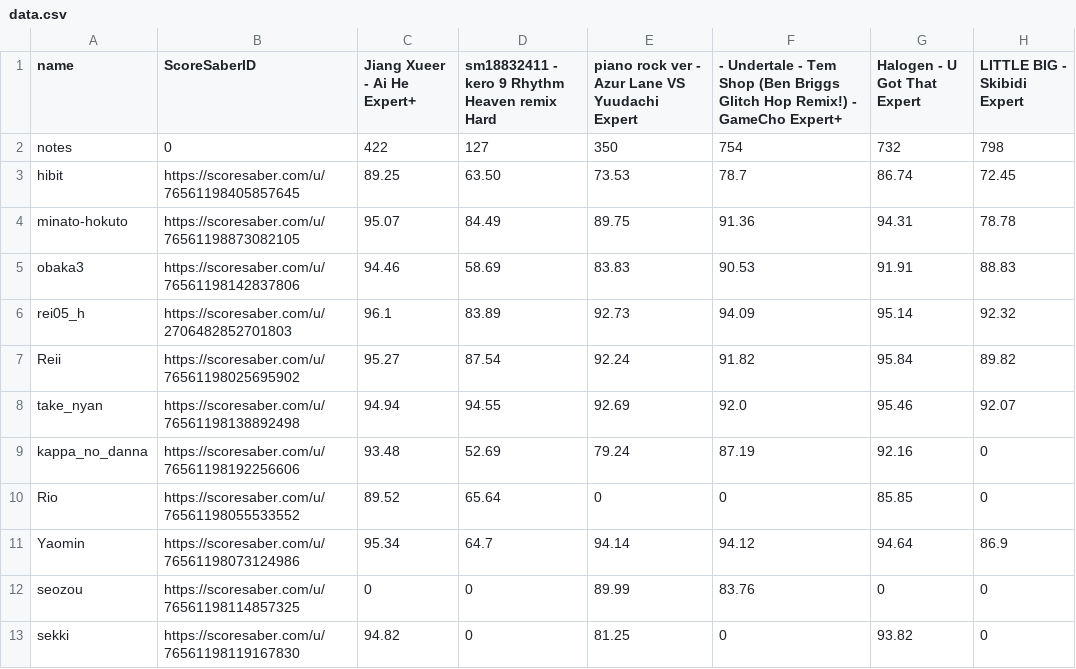
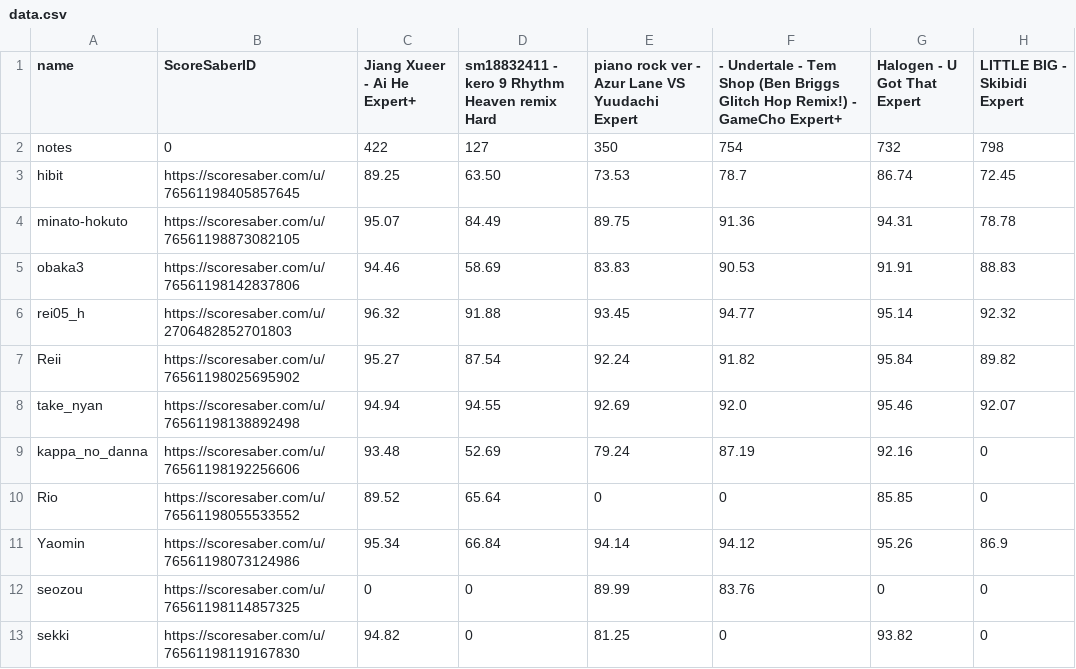
Before and after one commit to hibit-at/garai, a CSV file: data.csv, drawn as a sheet; only a part is shown.

Commit message:
1226

```diff
--- a/data.csv
+++ b/data.csv
@@ -5,3 +5,3 @@ minato-hokuto,https://scoresaber.com/u/76561198873082105,95.07,84.49,89.75,91.36
 obaka3,https://scoresaber.com/u/76561198142837806,94.46,58.69,83.83,90.53,91.91,88.83
-rei05_h,https://scoresaber.com/u/2706482852701803,96.1,83.89,92.73,94.09,95.14,92.32
+rei05_h,https://scoresaber.com/u/2706482852701803,96.32,91.88,93.45,94.77,95.14,92.32
 Reii,https://scoresaber.com/u/76561198025695902,95.27,87.54,92.24,91.82,95.84,89.82
@@ -10,3 +10,3 @@ kappa_no_danna,https://scoresaber.com/u/76561198192256606,93.48,52.69,79.24,87.1
 Rio,https://scoresaber.com/u/76561198055533552,89.52,65.64,0,0,85.85,0
-Yaomin,https://scoresaber.com/u/76561198073124986,95.34,64.7,94.14,94.12,94.64,86.9
+Yaomin,https://scoresaber.com/u/76561198073124986,95.34,66.84,94.14,94.12,95.26,86.9
 seozou,https://scoresaber.com/u/76561198114857325,0,0,89.99,83.76,0,0
```
